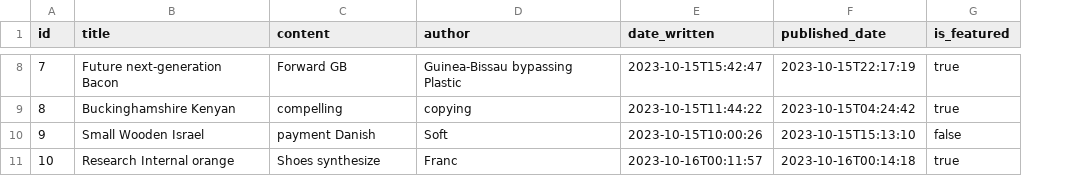
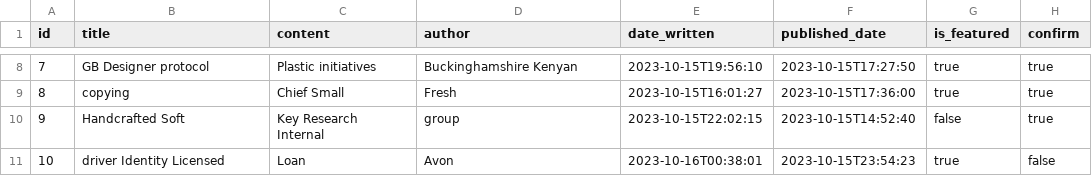
Before and after one commit to CaoHieu151515/rainbowJWT, a CSV file: src/main/resources/config/liquibase/fake-data/app_post.csv, drawn as a sheet; only a part is shown, gaps mark what is left out; the diff covers the shown part only; the diff names each change by its address in the sheet, - before the commit and + after, or states it on an @@ line.

```diff
--- a/src/main/resources/config/liquibase/fake-data/app_post.csv
+++ b/src/main/resources/config/liquibase/fake-data/app_post.csv
+column H (confirm), rows 8-11: true | true | true | false
-B8 (title): Future next-generation Bacon
+B8 (title): GB Designer protocol
-C8 (content): Forward GB
+C8 (content): Plastic initiatives
-D8 (author): Guinea-Bissau bypassing Plastic
+D8 (author): Buckinghamshire Kenyan
-E8 (date_written): 2023-10-15T15:42:47
+E8 (date_written): 2023-10-15T19:56:10
-F8 (published_date): 2023-10-15T22:17:19
+F8 (published_date): 2023-10-15T17:27:50
-B9 (title): Buckinghamshire Kenyan
+B9 (title): copying
-C9 (content): compelling
+C9 (content): Chief Small
-D9 (author): copying
+D9 (author): Fresh
-E9 (date_written): 2023-10-15T11:44:22
+E9 (date_written): 2023-10-15T16:01:27
-F9 (published_date): 2023-10-15T04:24:42
+F9 (published_date): 2023-10-15T17:36:00
-B10 (title): Small Wooden Israel
+B10 (title): Handcrafted Soft
-C10 (content): payment Danish
+C10 (content): Key Research Internal
-D10 (author): Soft
+D10 (author): group
-E10 (date_written): 2023-10-15T10:00:26
+E10 (date_written): 2023-10-15T22:02:15
-F10 (published_date): 2023-10-15T15:13:10
+F10 (published_date): 2023-10-15T14:52:40
-B11 (title): Research Internal orange
+B11 (title): driver Identity Licensed
-C11 (content): Shoes synthesize
+C11 (content): Loan
-D11 (author): Franc
+D11 (author): Avon
-E11 (date_written): 2023-10-16T00:11:57
+E11 (date_written): 2023-10-16T00:38:01
-F11 (published_date): 2023-10-16T00:14:18
+F11 (published_date): 2023-10-15T23:54:23
```
Also changed, not shown: 27 edited cells elsewhere in this file, 18 other files.
